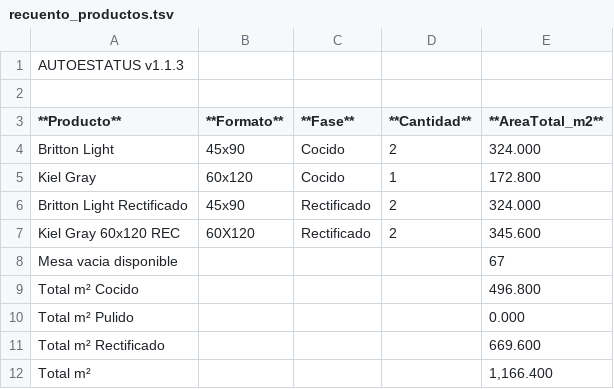
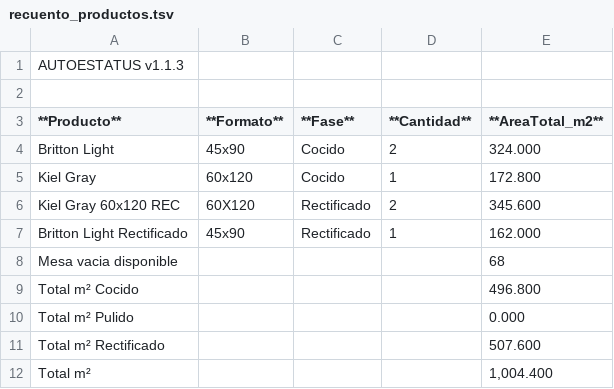
Before and after one commit to Dienicx/AUTOESTATUS, a TSV file: docs/recuento_productos.tsv, drawn as a sheet.

Commit message:
AUTOESTATUS update 2026-04-23 01:11:02

```diff
--- a/docs/recuento_productos.tsv
+++ b/docs/recuento_productos.tsv
@@ -5,8 +5,8 @@ Britton Light	45x90	Cocido	2	324.000
 Kiel Gray	60x120	Cocido	1	172.800
-Britton Light Rectificado	45x90	Rectificado	2	324.000
 Kiel Gray 60x120 REC	60X120	Rectificado	2	345.600
-Mesa vacia disponible				67
+Britton Light Rectificado	45x90	Rectificado	1	162.000
+Mesa vacia disponible				68
 Total m² Cocido				496.800
 Total m² Pulido				0.000
-Total m² Rectificado				669.600
-Total m²				1,166.400
+Total m² Rectificado				507.600
+Total m²				1,004.400
```
